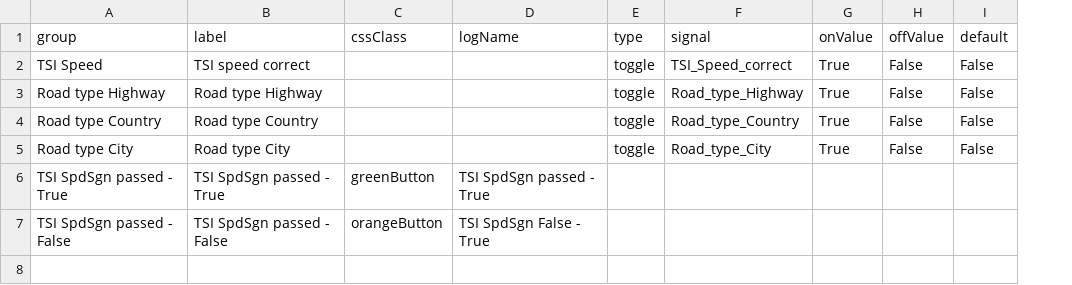
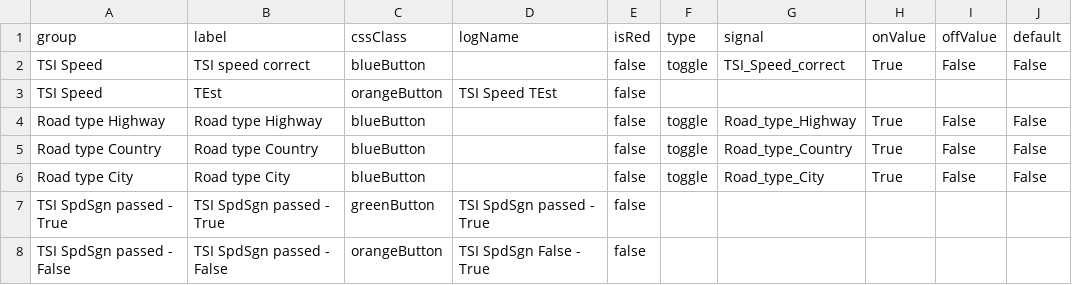
Before and after one commit to Lynoit/lynoit.github.io, a CSV file: tsi_ncap_buttons.csv, drawn as a sheet; addresses are those after the commit; the diff names each change by its address in the sheet, - before the commit and + after, or states it on an @@ line.

Commit message:
Add files via upload

```diff
--- a/tsi_ncap_buttons.csv
+++ b/tsi_ncap_buttons.csv
+column E (isRed), row 2: false; rows 4-8: all false
-C2 (cssClass): (empty)
+C2 (cssClass): blueButton
+row 3: TSI Speed | TEst | orangeButton | TSI Speed TEst | false
-C4:C6 (cssClass): (empty)
+C4:C6 (cssClass): blueButton
```
